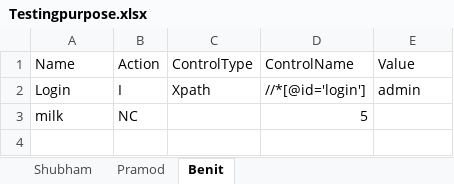
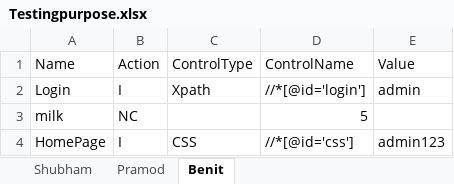
Before and after one commit to shujoshi/AtegrityQAAutomation, an Excel workbook: Testingpurpose.xlsx, sheet Benit, drawn as a sheet; values as stored, in another font and other column widths than the file's, no borders; the diff names each change by its address in the sheet, - before the commit and + after, or states it on an @@ line.

Commit message:
bob updated script

```diff
--- a/Testingpurpose.xlsx (sheet Benit)
+++ b/Testingpurpose.xlsx (sheet Benit)
+row 4: HomePage | I | CSS | //*[@id='css'] | admin123
```
